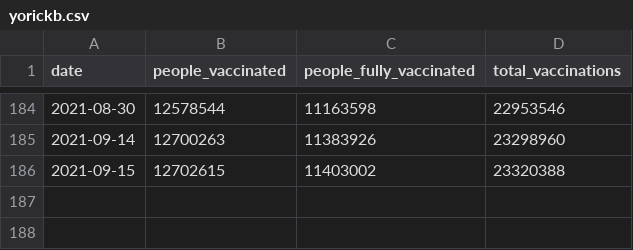
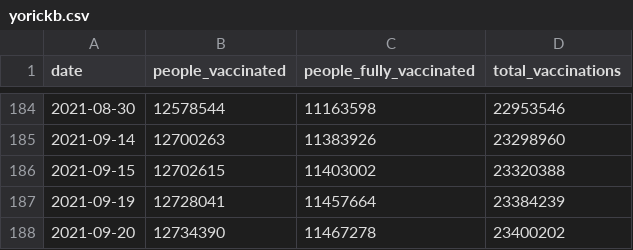
Before and after one commit to Sikerdebaard/vaccinatie-orakel, a CSV file: data/models/yorickb.csv, drawn as a sheet; only a part is shown, gaps mark what is left out.

```diff
--- a/data/models/yorickb.csv
+++ b/data/models/yorickb.csv
@@ -186 +186,3 @@ date,people_vaccinated,people_fully_vaccinated,total_vaccinations
 2021-09-15,12702615,11403002,23320388
+2021-09-19,12728041,11457664,23384239
+2021-09-20,12734390,11467278,23400202
```
Also changed, not shown: data/comparison-ensemble-vs-divbytwo.csv, data/ensemble.csv, 10 other files.
